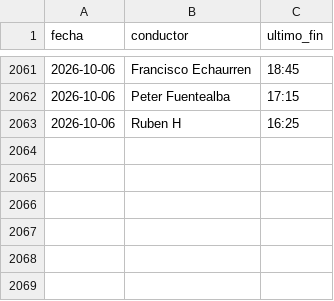
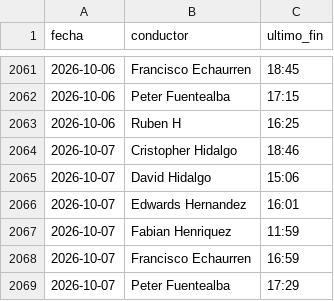
Before and after one commit to rubness007/qz-13a41abc58, a CSV file: 5d1b7c3a.csv, drawn as a sheet; only a part is shown, gaps mark what is left out; the diff names each change by its address in the sheet, - before the commit and + after, or states it on an @@ line.

Commit message:
Jornadas 2026-10-07

```diff
--- a/5d1b7c3a.csv
+++ b/5d1b7c3a.csv
+row 2064: 2026-10-07 | Cristopher Hidalgo | 18:46
+row 2065: 2026-10-07 | David Hidalgo | 15:06
+row 2066: 2026-10-07 | Edwards Hernandez | 16:01
+row 2067: 2026-10-07 | Fabian Henriquez | 11:59
+row 2068: 2026-10-07 | Francisco Echaurren | 16:59
+row 2069: 2026-10-07 | Peter Fuentealba | 17:29
```
